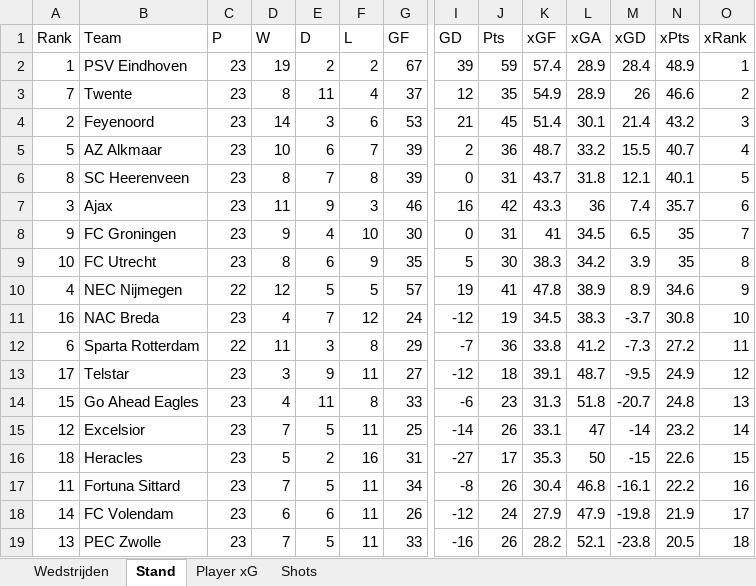
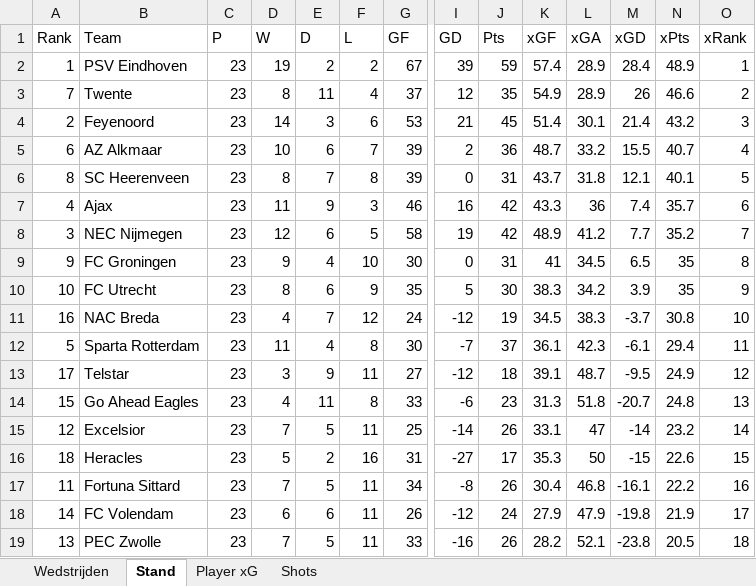
Before and after one commit to RobinKoetsier/plotrepo, an Excel workbook: data/Ere2526.xlsx, sheet Stand, drawn as a sheet; only a part is shown, gaps mark what is left out; values as stored, in another font and other column widths than the file's, no borders; removed rows and columns are numbered as before the commit, all else as after; rows hold the shown columns only; the diff names each change by its address in the sheet, - before the commit and + after, or states it on an @@ line.

```diff
--- a/data/Ere2526.xlsx (sheet Stand)
+++ b/data/Ere2526.xlsx (sheet Stand)
-A5 (Rank): 5
+A5 (Rank): 6
-A7 (Rank): 3
+A7 (Rank): 4
+row 8: 3 | NEC Nijmegen | 23 | 12 | 6 | 5 | 58 | 19 | 42 | 48.9 | 41.2 | 7.7 | 35.2 | 7
-O9 (xRank): 7
+O9 (xRank): 8
-O10 (xRank): 8
+O10 (xRank): 9
-row 10: 4 | NEC Nijmegen | 22 | 12 | 5 | 5 | 57 | 19 | 41 | 47.8 | 38.9 | 8.9 | 34.6 | 9
-row 12: 6 | Sparta Rotterdam | 22 | 11 | 3 | 8 | 29 | -7 | 36 | 33.8 | 41.2 | -7.3 | 27.2 | 11
+row 12: 5 | Sparta Rotterdam | 23 | 11 | 4 | 8 | 30 | -7 | 37 | 36.1 | 42.3 | -6.1 | 29.4 | 11
```
Also changed, not shown: sheet Shots, sheet Player xG, sheet Wedstrijden, data/EreCurrent.xlsx, 1 other file.
